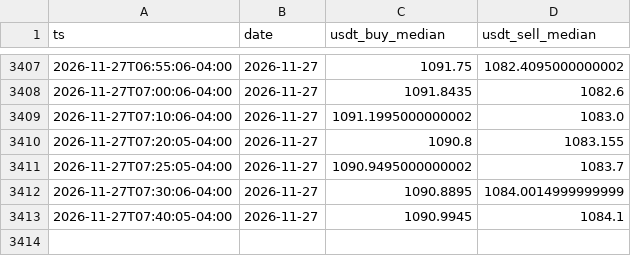
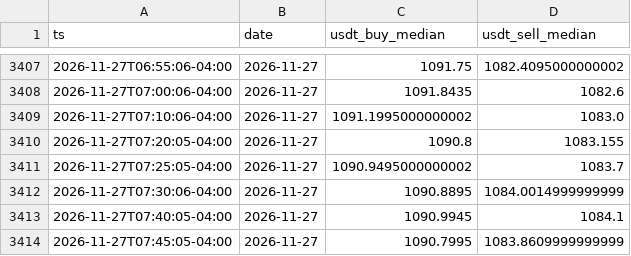
Before and after one commit to vhurdaneta/trmnl-bcv-usdt, a CSV file: data/binance_samples.csv, drawn as a sheet; only a part is shown, gaps mark what is left out; the diff names each change by its address in the sheet, - before the commit and + after, or states it on an @@ line.

```diff
--- a/data/binance_samples.csv
+++ b/data/binance_samples.csv
+row 3414: 2026-11-27T07:45:05-04:00 | 2026-11-27 | 1090.7995 | 1083.8609999999999
```
Also changed, not shown: data/rates_history.csv, 1 other file.
